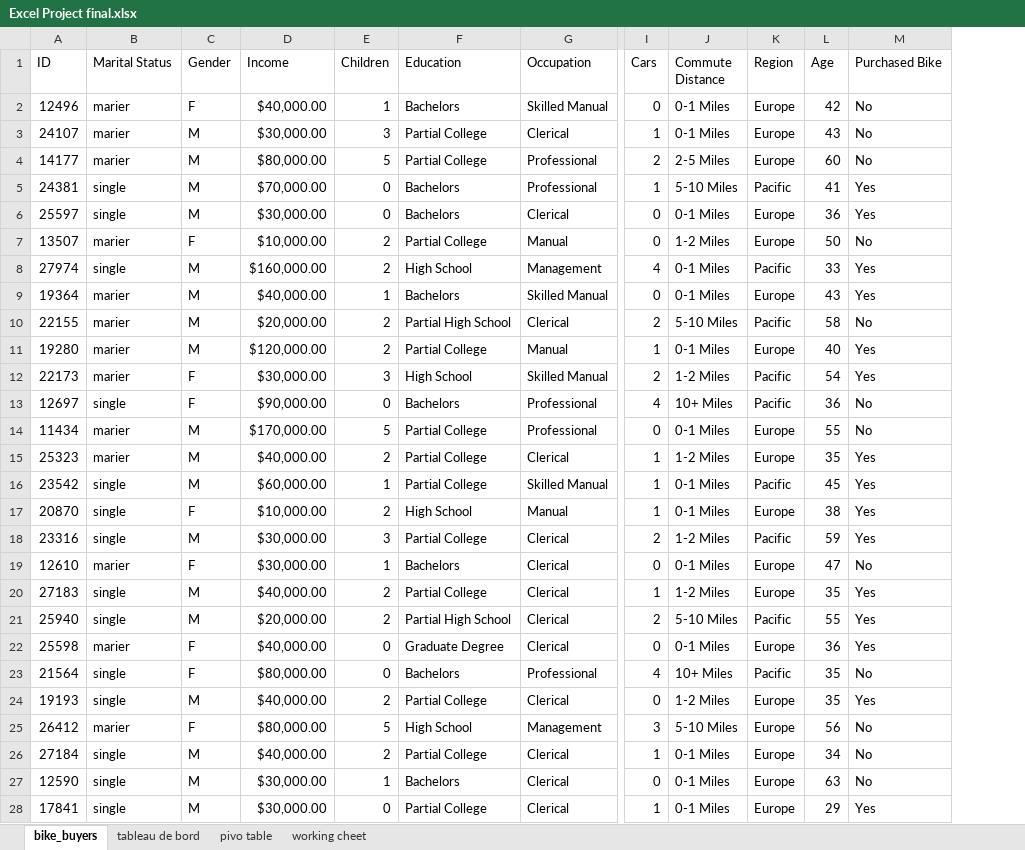
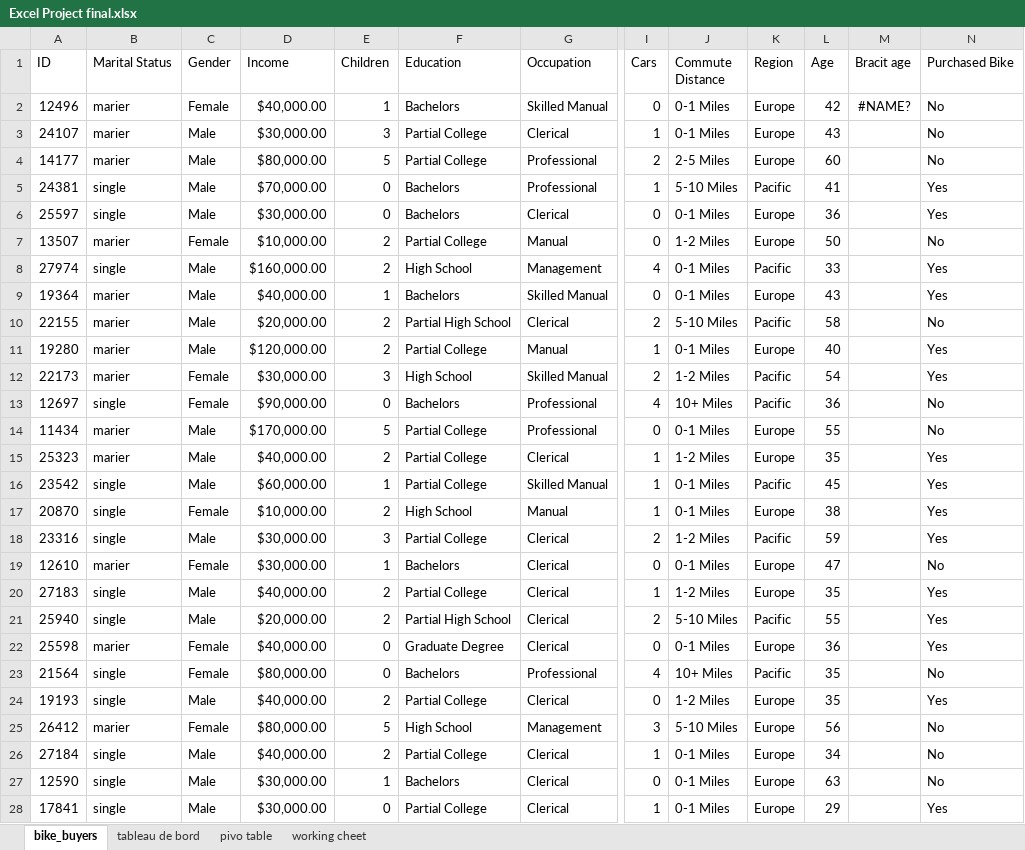
Before and after one commit to Hajji-ahmed/projets_Excel, an Excel workbook: Excel Project final.xlsx, sheet bike_buyers, drawn as a sheet; only a part is shown, gaps mark what is left out; values as stored, in another font and other column widths than the file's, no borders; the diff covers the shown part only; the diff names each change by its address in the sheet, - before the commit and + after, or states it on an @@ line.

Commit message:
data visualisation

```diff
--- a/Excel Project final.xlsx (sheet bike_buyers)
+++ b/Excel Project final.xlsx (sheet bike_buyers)
+column M (Bracit age), row 2: #NAME?
-C2 (Gender): F
+C2 (Gender): Female
-C3:C6 (Gender): M
+C3:C6 (Gender): Male
-C7 (Gender): F
+C7 (Gender): Female
-C8:C11 (Gender): M
+C8:C11 (Gender): Male
-C12:C13 (Gender): F
+C12:C13 (Gender): Female
-C14:C16 (Gender): M
+C14:C16 (Gender): Male
-C17 (Gender): F
+C17 (Gender): Female
-C18 (Gender): M
+C18 (Gender): Male
-C19 (Gender): F
+C19 (Gender): Female
-C20:C21 (Gender): M
+C20:C21 (Gender): Male
-C22:C23 (Gender): F
+C22:C23 (Gender): Female
-C24 (Gender): M
+C24 (Gender): Male
-C25 (Gender): F
+C25 (Gender): Female
-C26:C28 (Gender): M
+C26:C28 (Gender): Male
```
Also changed, not shown: 973 edited cells elsewhere in this sheet, sheet pivo table, charts or pictures.
